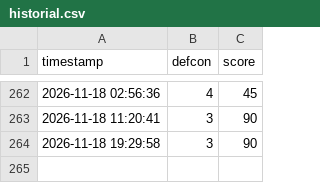
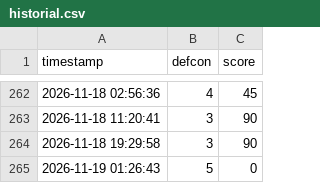
Before and after one commit to Alejandroguerra/osint-defcon-monitor, a CSV file: historial.csv, drawn as a sheet; only a part is shown, gaps mark what is left out; the diff names each change by its address in the sheet, - before the commit and + after, or states it on an @@ line.

```diff
--- a/historial.csv
+++ b/historial.csv
+row 265: 2026-11-19 01:26:43 | 5 | 0
```
Also changed, not shown: 1 other file.
